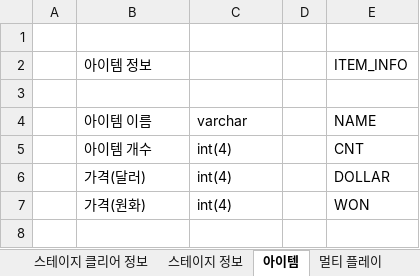
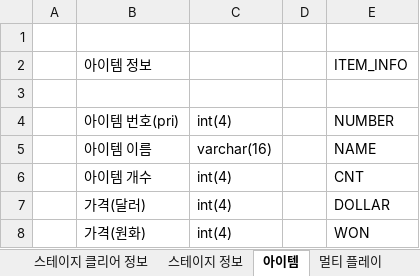
Before and after one commit to Maze-of-memories/origin, an Excel workbook: 데이터베이스.xlsx, sheet 아이템, drawn as a sheet; values as stored, in another font and other column widths than the file's, no borders; addresses are those after the commit; the diff names each change by its address in the sheet, - before the commit and + after, or states it on an @@ line.

```diff
--- a/데이터베이스.xlsx (sheet 아이템)
+++ b/데이터베이스.xlsx (sheet 아이템)
+row 4:  | 아이템 번호(pri) | int(4) |  | NUMBER
-C5: varchar
+C5: varchar(16)
```
Also changed, not shown: sheet 계급, sheet 멀티 게임 정보, sheet 스테이지 정보, sheet 멀티 맵 정보_5, sheet 멀티 맵 정보_7, sheet 스테이지 클리어 정보, 2 more sheets, 2 other files.
